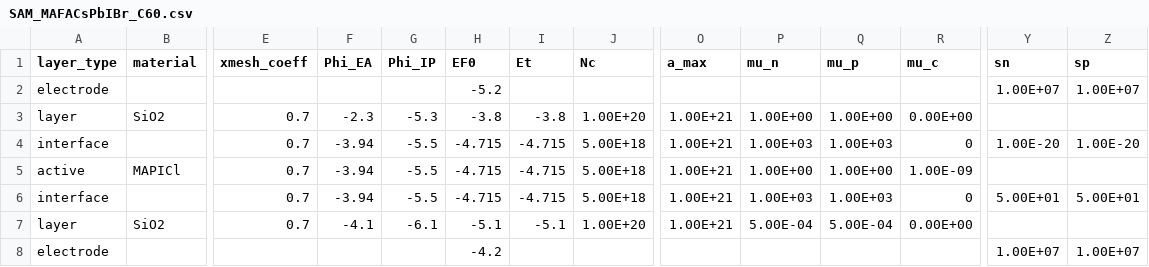
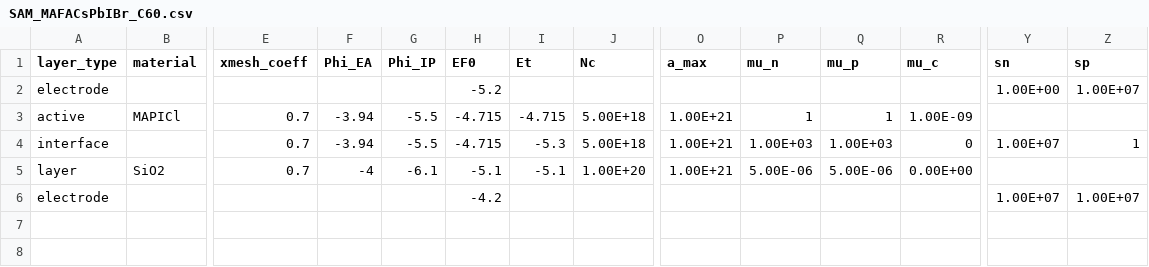
Before and after one commit to lucy-hart/Driftfusion, a CSV file: Input_files/SAM_MAFACsPbIBr_C60.csv, drawn as a sheet; only a part is shown, gaps mark what is left out; removed rows and columns are numbered as before the commit, all else as after; rows hold the shown columns only; the diff names each change by its address in the sheet, - before the commit and + after, or states it on an @@ line.

```diff
--- a/Input_files/SAM_MAFACsPbIBr_C60.csv
+++ b/Input_files/SAM_MAFACsPbIBr_C60.csv
-Y2 (sn): 1.00E+07
+Y2 (sn): 1.00E+00
-row 3: layer | SiO2 | 0.7 | -2.3 | -5.3 | -3.8 | -3.8 | 1.00E+20 | 1.00E+21 | 1.00E+00 | 1.00E+00 | 0.00E+00
-row 4: interface |  | 0.7 | -3.94 | -5.5 | -4.715 | -4.715 | 5.00E+18 | 1.00E+21 | 1.00E+03 | 1.00E+03 | 0 | 1.00E-20 | 1.00E-20
-P3 (mu_n): 1.00E+00
+P3 (mu_n): 1
-Q3 (mu_p): 1.00E+00
+Q3 (mu_p): 1
-I4 (Et): -4.715
+I4 (Et): -5.3
-Y4 (sn): 5.00E+01
+Y4 (sn): 1.00E+07
-Z4 (sp): 5.00E+01
+Z4 (sp): 1
-F5 (Phi_EA): -4.1
+F5 (Phi_EA): -4
-P5 (mu_n): 5.00E-04
+P5 (mu_n): 5.00E-06
-Q5 (mu_p): 5.00E-04
+Q5 (mu_p): 5.00E-06
```
Also changed, not shown: Input_files/NiO-TripleCat-C60-Fiddled.csv, Input_files/TripleCat-ForSaP.csv, 21 other files.
